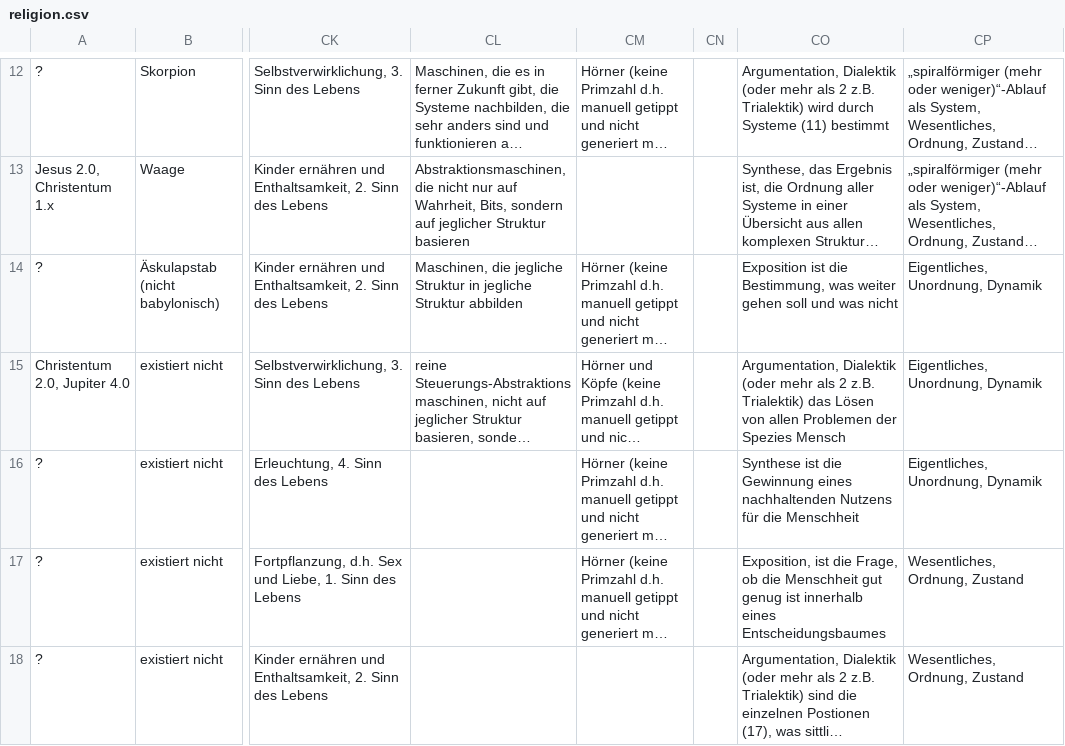
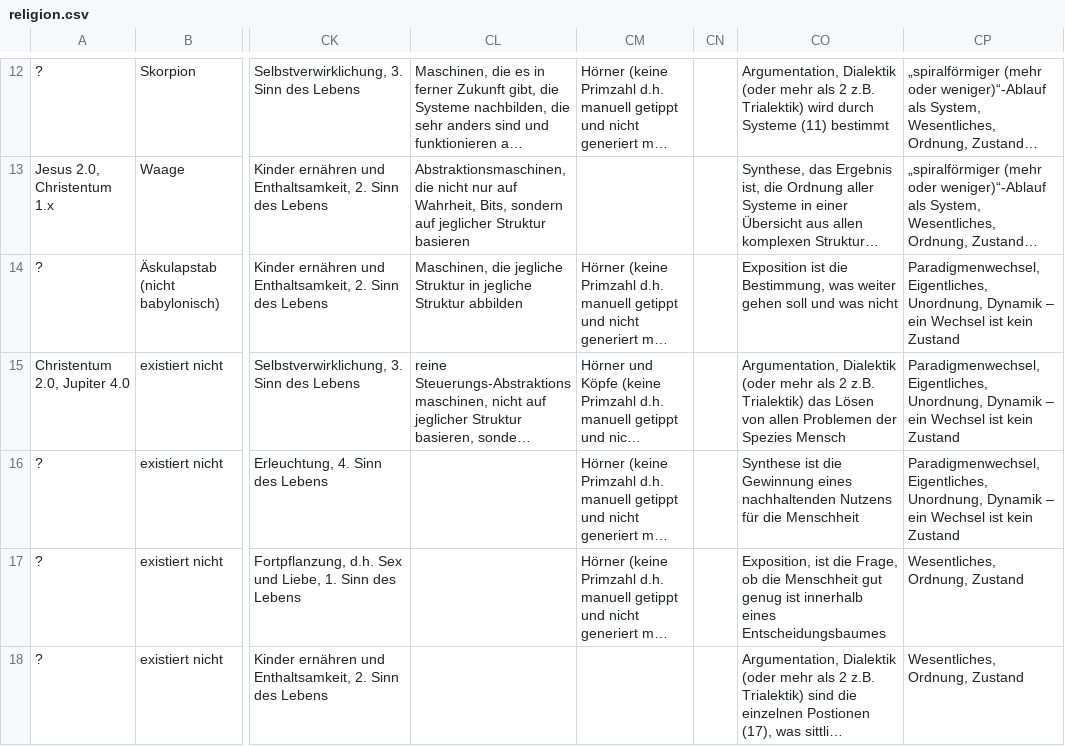
Before and after one commit to githubuser2000/reta-23-07-20, a CSV file: religion.csv, drawn as a sheet; only a part is shown, gaps mark what is left out; long unchanged cells end in …; the diff names each change by its address in the sheet, - before the commit and + after, or states it on an @@ line.

Commit message:
3'2 in reli csv

```diff
--- a/religion.csv
+++ b/religion.csv
-CP14:CP16: Eigentliches, Unordnung, Dynamik
+CP14:CP16: Paradigmenwechsel, Eigentliches, Unordnung, Dynamik – ein Wechsel ist kein Zustand
```
